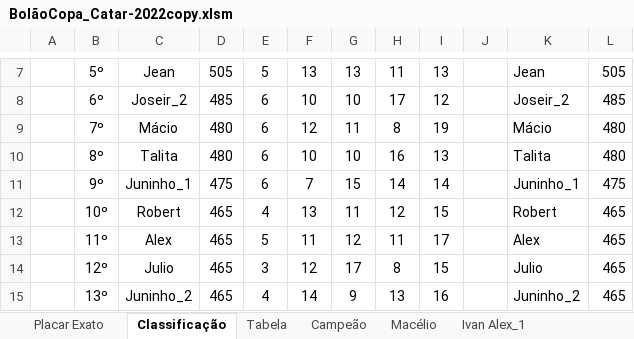
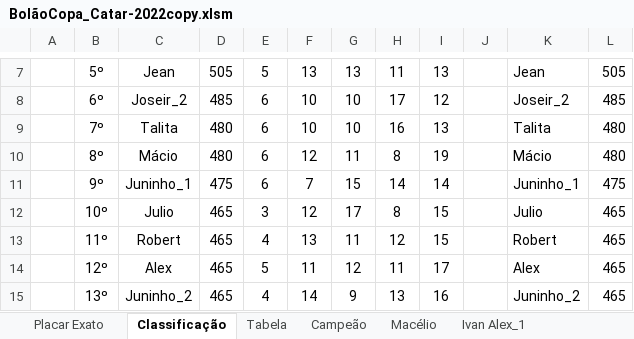
Before and after one commit to IvanIndaia/bolao, an Excel workbook: docs/BolãoCopa_Catar-2022copy.xlsm, sheet Classificação, drawn as a sheet; only a part is shown, gaps mark what is left out; values as stored, in another font and other column widths than the file's, no borders; charts and pictures not drawn; the diff covers the shown part only; the diff names each change by its address in the sheet, - before the commit and + after, or states it on an @@ line.

```diff
--- a/docs/BolãoCopa_Catar-2022copy.xlsm (sheet Classificação)
+++ b/docs/BolãoCopa_Catar-2022copy.xlsm (sheet Classificação)
-C9: Mácio
+C9: Talita
-F9: 12
+F9: 10
-G9: 11
+G9: 10
-H9: 8
+H9: 16
-I9: 19
+I9: 13
-K9: Mácio
+K9: Talita
-C10: Talita
+C10: Mácio
-F10: 10
+F10: 12
-G10: 10
+G10: 11
-H10: 16
+H10: 8
-I10: 13
+I10: 19
-K10: Talita
+K10: Mácio
-C12: Robert
+C12: Julio
-E12: 4
+E12: 3
-F12: 13
+F12: 12
-G12: 11
+G12: 17
-H12: 12
+H12: 8
-K12: Robert
+K12: Julio
-C13: Alex
+C13: Robert
-E13: 5
+E13: 4
-F13: 11
+F13: 13
-G13: 12
+G13: 11
-H13: 11
+H13: 12
-I13: 17
+I13: 15
-K13: Alex
+K13: Robert
-C14: Julio
+C14: Alex
-E14: 3
+E14: 5
-F14: 12
+F14: 11
-G14: 17
+G14: 12
-H14: 8
+H14: 11
-I14: 15
+I14: 17
-K14: Julio
+K14: Alex
```
Also changed, not shown: 3 added rows, 1 removed row and 44 edited cells elsewhere in this sheet, sheet Alex, sheet Cléofaz, sheet Ivan Alex_2, sheet Juninho_2, sheet Anderson, sheet Talita, 20 more sheets, formulas that keep their value, charts or pictures, 1 other file.
